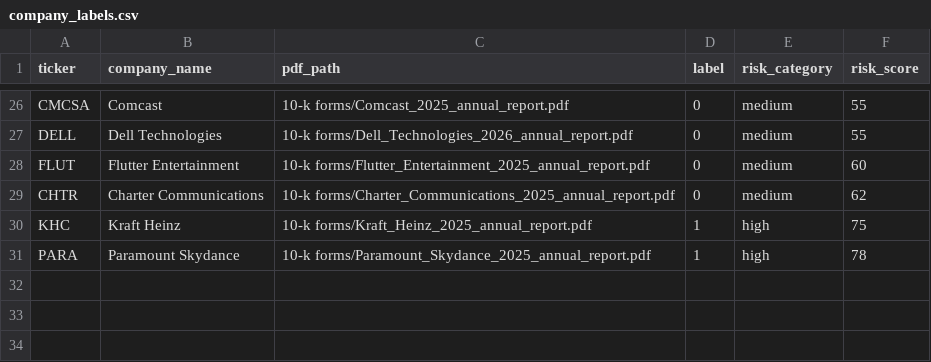
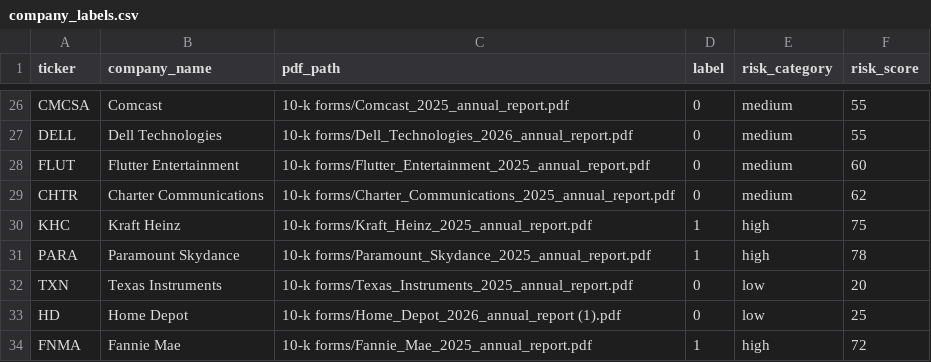
Before and after one commit to pankti0/MLOps-group-10, a CSV file: data/labels/company_labels.csv, drawn as a sheet; only a part is shown, gaps mark what is left out.

```diff
--- a/data/labels/company_labels.csv
+++ b/data/labels/company_labels.csv
@@ -31 +31,4 @@ KHC,Kraft Heinz,10-k forms/Kraft_Heinz_2025_annual_report.pdf,1,high,75
 PARA,Paramount Skydance,10-k forms/Paramount_Skydance_2025_annual_report.pdf,1,high,78
+TXN,Texas Instruments,10-k forms/Texas_Instruments_2025_annual_report.pdf,0,low,20
+HD,Home Depot,10-k forms/Home_Depot_2026_annual_report (1).pdf,0,low,25
+FNMA,Fannie Mae,10-k forms/Fannie_Mae_2025_annual_report.pdf,1,high,72
```
Also changed, not shown: 3 other files.
